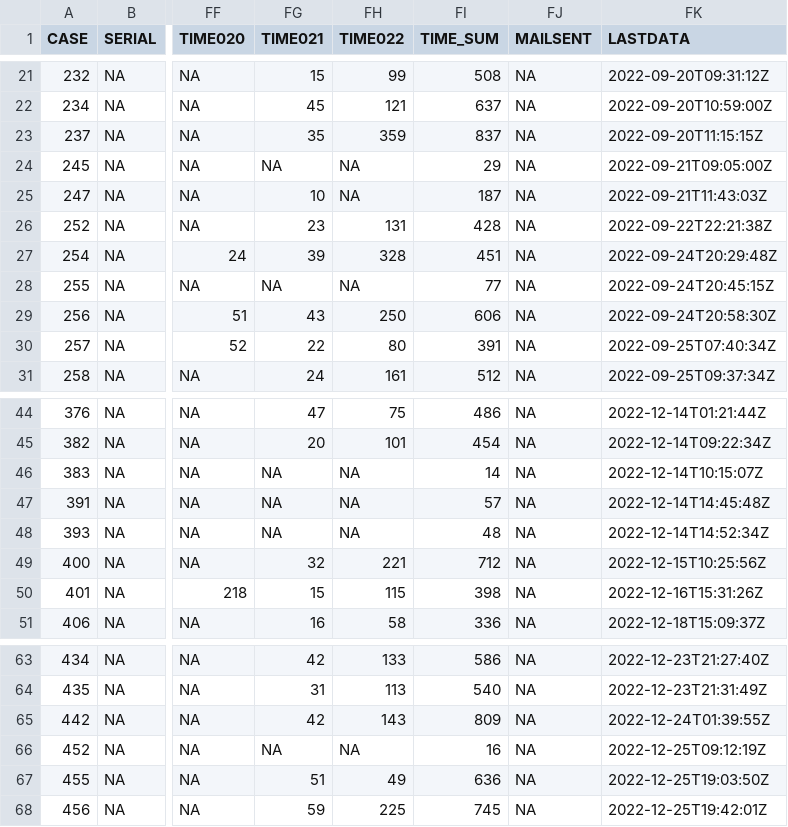
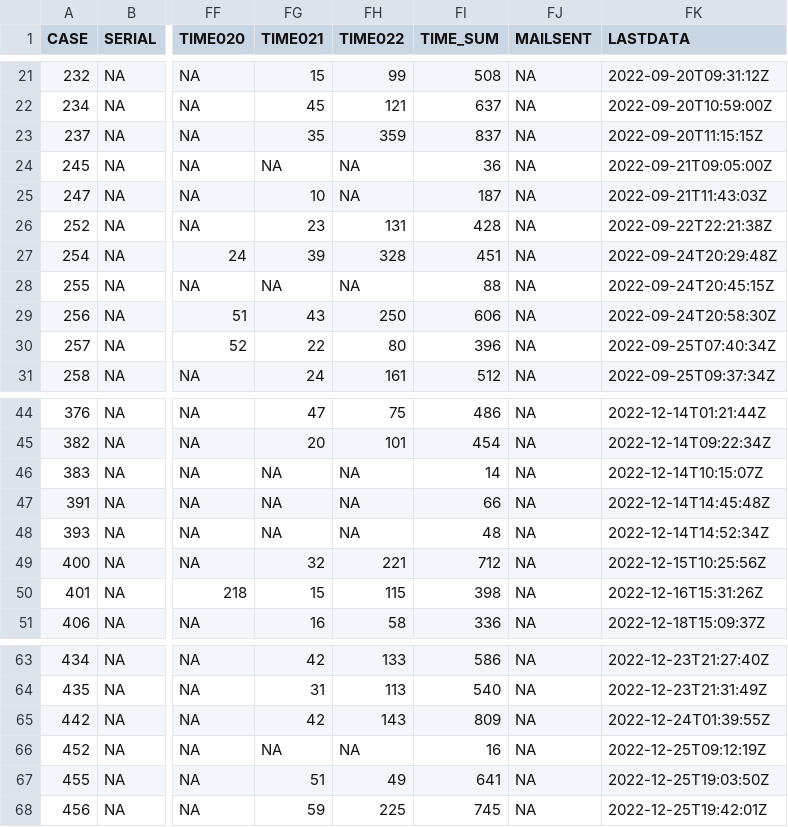
Before and after one commit to stefanocoretta/grni-vitality, a CSV file: data/raw/gi_vital.csv, drawn as a sheet; only a part is shown, gaps mark what is left out; the diff names each change by its address in the sheet, - before the commit and + after, or states it on an @@ line.

Commit message:
add new data

```diff
--- a/data/raw/gi_vital.csv
+++ b/data/raw/gi_vital.csv
-FI24 (TIME_SUM): 29
+FI24 (TIME_SUM): 36
-FI28 (TIME_SUM): 77
+FI28 (TIME_SUM): 88
-FI30 (TIME_SUM): 391
+FI30 (TIME_SUM): 396
-FI47 (TIME_SUM): 57
+FI47 (TIME_SUM): 66
-FI67 (TIME_SUM): 636
+FI67 (TIME_SUM): 641
```
Also changed, not shown: 8 other files.
